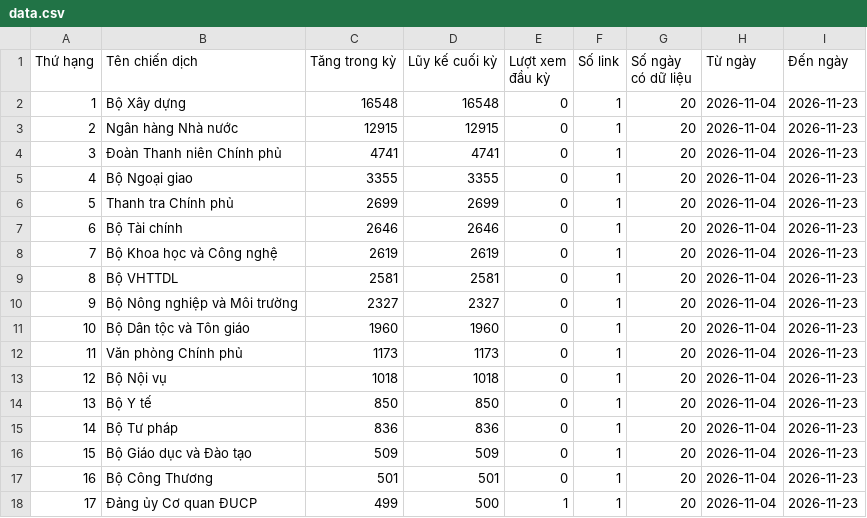
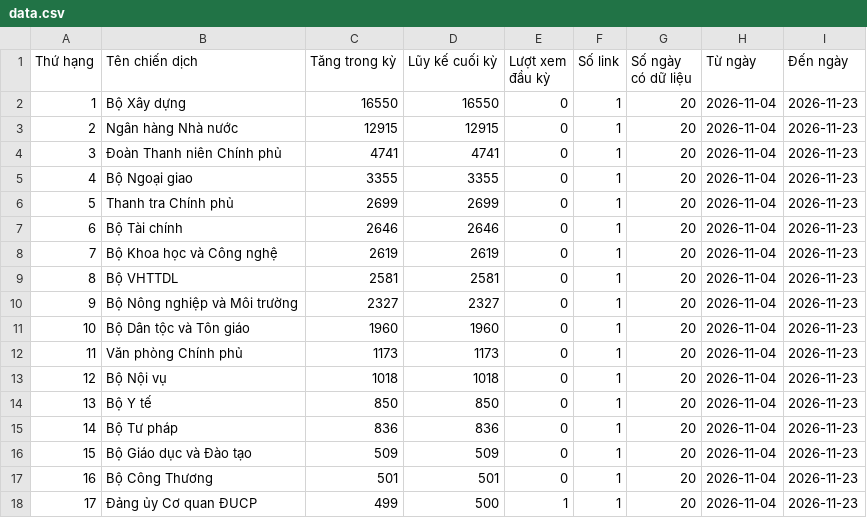
Before and after one commit to phuonglinh-ai/truyenthongchinhphu, a CSV file: data.csv, drawn as a sheet.

Commit message:
Update data 2026-11-23 05:15

```diff
--- a/data.csv
+++ b/data.csv
@@ -1,3 +1,3 @@
 Thứ hạng,Tên chiến dịch,Tăng trong kỳ,Lũy kế cuối kỳ,Lượt xem đầu kỳ,Số link,Số ngày có dữ liệu,Từ ngày,Đến ngày
-1,Bộ Xây dựng,16548,16548,0,1,20,2026-11-04,2026-11-23
+1,Bộ Xây dựng,16550,16550,0,1,20,2026-11-04,2026-11-23
 2,Ngân hàng Nhà nước,12915,12915,0,1,20,2026-11-04,2026-11-23
```
